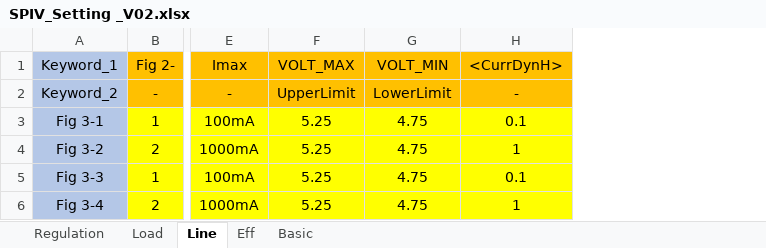
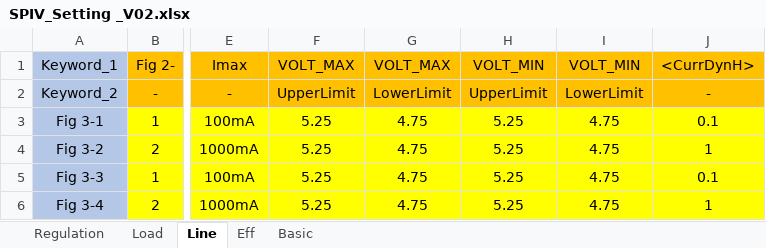
Before and after one commit to 106368030chentairong/SIV-POWER, an Excel workbook: Data/SPIV_Setting _V02.xlsx, sheet Line, drawn as a sheet; only a part is shown, gaps mark what is left out; values as stored, in another font and other column widths than the file's, no borders; the diff names each change by its address in the sheet, - before the commit and + after, or states it on an @@ line.

```diff
--- a/Data/SPIV_Setting _V02.xlsx (sheet Line)
+++ b/Data/SPIV_Setting _V02.xlsx (sheet Line)
+column G (VOLT_MAX), rows 2-6: LowerLimit | 4.75 | 4.75 | 4.75 | 4.75
+column H (VOLT_MIN), rows 2-6: UpperLimit | 5.25 | 5.25 | 5.25 | 5.25
```
Also changed, not shown: sheet Load, sheet Regulation, 12 other files.
